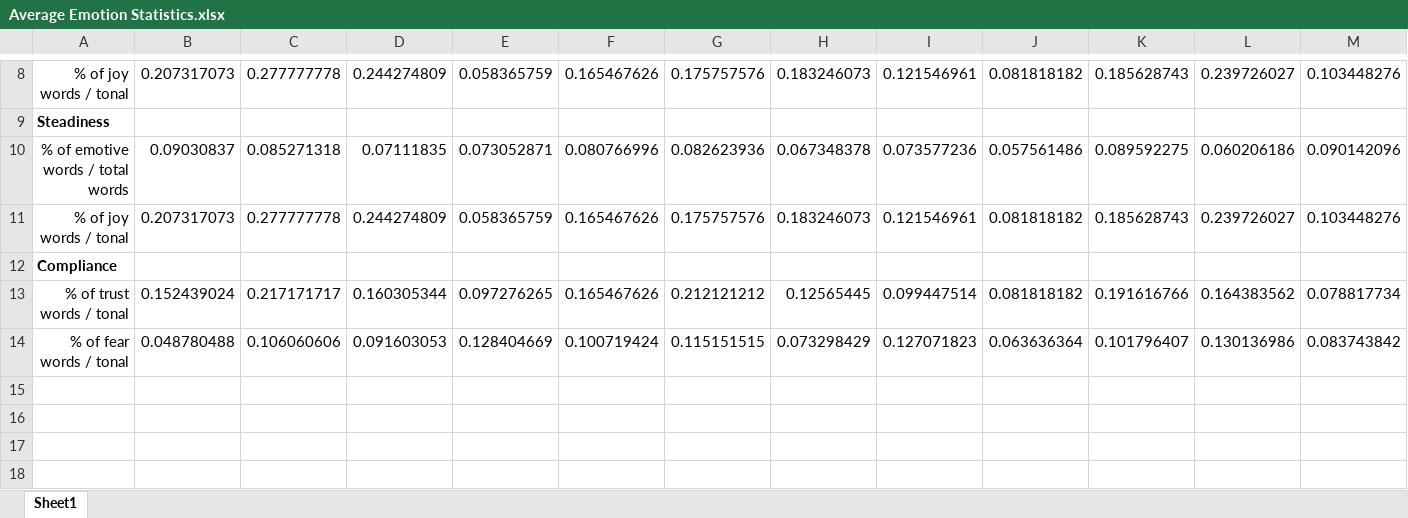
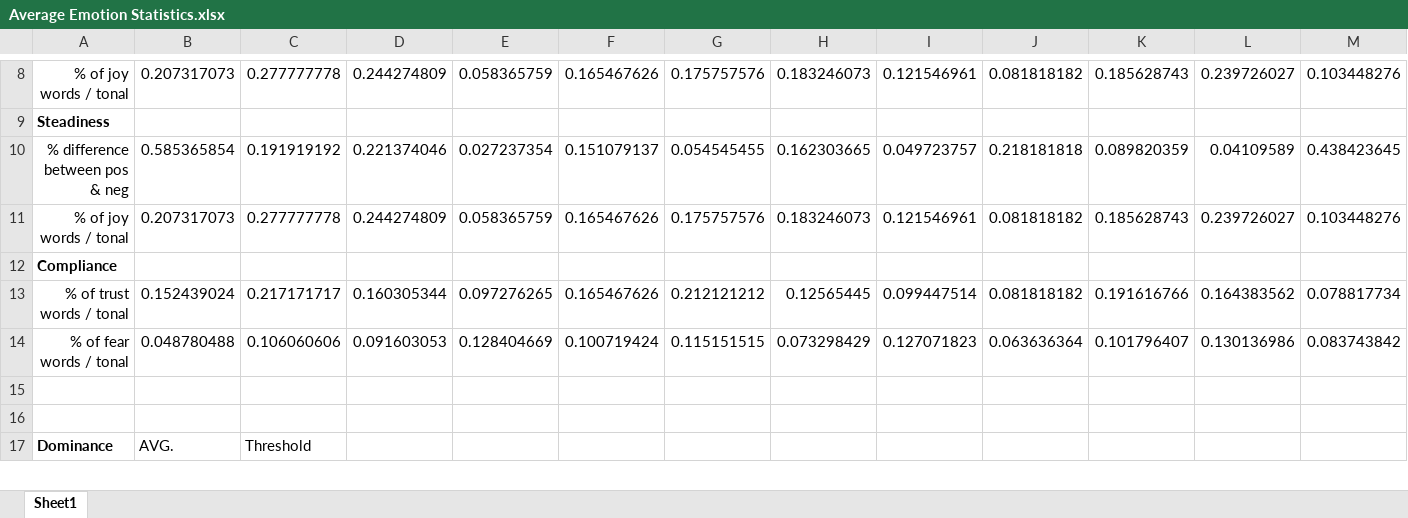
Before and after one commit to LiamFrailing/FYPprototype, an Excel workbook: data/Average Emotion Statistics.xlsx, sheet Sheet1, drawn as a sheet; only a part is shown, gaps mark what is left out; the shorter side is filled out with more unchanged rows; values as stored, in another font and other column widths than the file's, no borders; removed rows and columns are numbered as before the commit, all else as after; rows hold the shown columns only; the diff covers the shown part only; the diff names each change by its address in the sheet, - before the commit and + after, or states it on an @@ line.

```diff
--- a/data/Average Emotion Statistics.xlsx (sheet Sheet1)
+++ b/data/Average Emotion Statistics.xlsx (sheet Sheet1)
-row 10: % of emotive words / total words | 0.09030837 | 0.085271318 | 0.07111835 | 0.073052871 | 0.080766996 | 0.082623936 | 0.067348378 | 0.073577236 | 0.057561486 | 0.089592275 | 0.060206186 | 0.090142096
+row 10: % difference between pos & neg | 0.585365854 | 0.191919192 | 0.221374046 | 0.027237354 | 0.151079137 | 0.054545455 | 0.162303665 | 0.049723757 | 0.218181818 | 0.089820359 | 0.04109589 | 0.438423645
-row 15: (empty)
-row 16: (empty)
```
Also changed, not shown: 25 added rows and 1 removed row elsewhere in this sheet, 1 other file.
